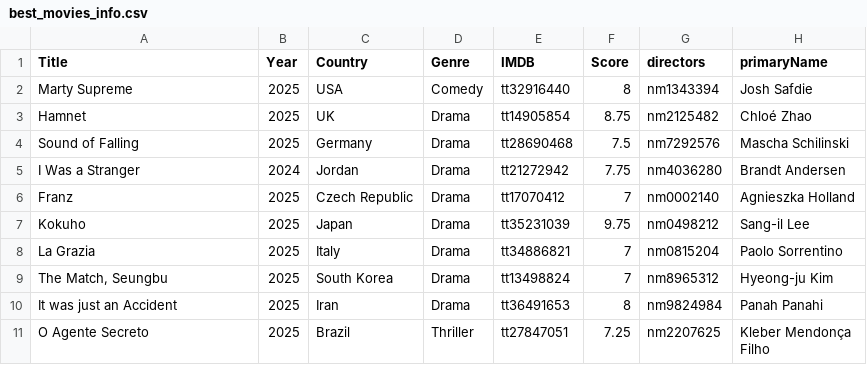
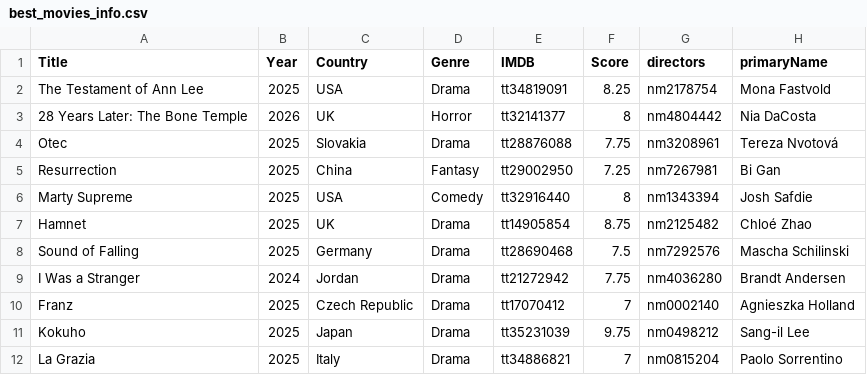
Before and after one commit to jpneto/movies, a CSV file: best_movies_info.csv, drawn as a sheet; only a part is shown; the shorter side is filled out with more unchanged rows.

```diff
--- a/best_movies_info.csv
+++ b/best_movies_info.csv
@@ -1,2 +1,6 @@
 Title;Year;Country;Genre;IMDB;Score;directors;primaryName
+The Testament of Ann Lee;2025;USA;Drama;tt34819091;8.25;nm2178754;Mona Fastvold
+28 Years Later: The Bone Temple;2026;UK;Horror;tt32141377;8;nm4804442;Nia DaCosta
+Otec;2025;Slovakia;Drama;tt28876088;7.75;nm3208961;Tereza Nvotová
+Resurrection;2025;China;Fantasy;tt29002950;7.25;nm7267981;Bi Gan
 Marty Supreme;2025;USA;Comedy;tt32916440;8;nm1343394;Josh Safdie
```
Also changed, not shown: 3 other files.
